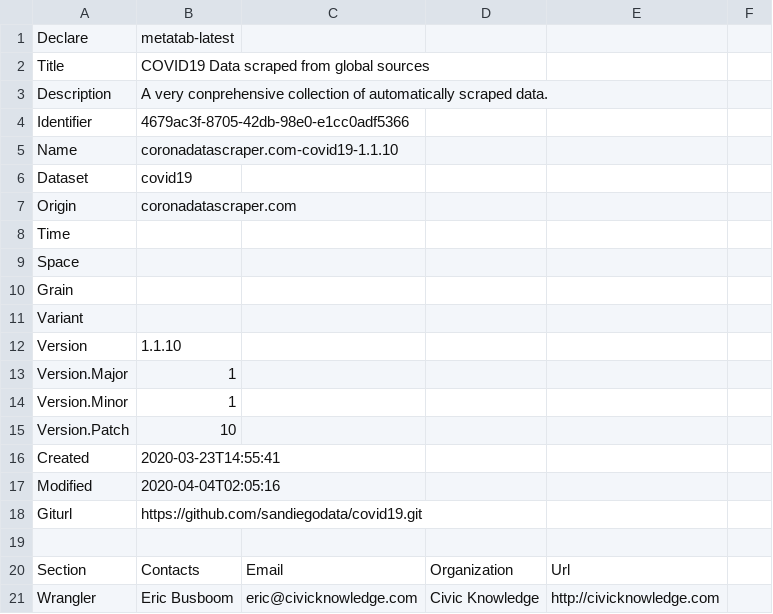
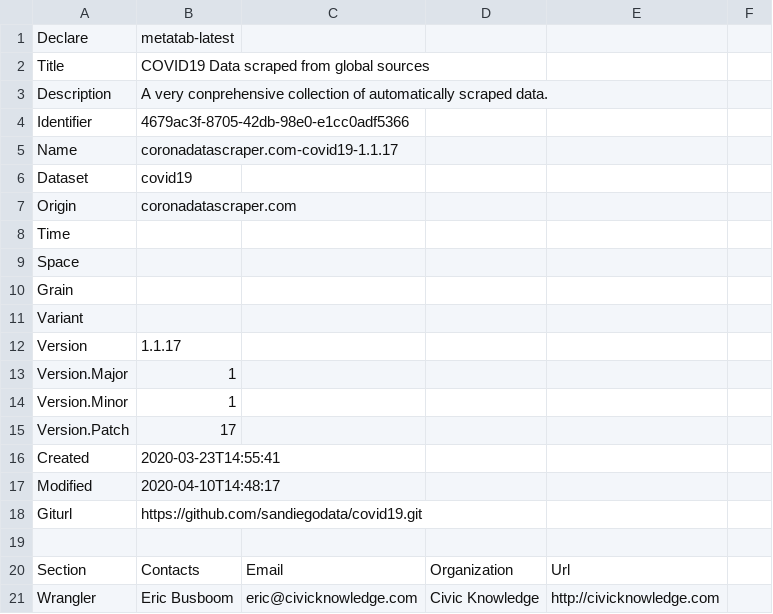
Before and after one commit to sandiegodata/covid19, a CSV file: coronadatascraper.com-covid19/metadata.csv, drawn as a sheet; only a part is shown.

```diff
--- a/coronadatascraper.com-covid19/metadata.csv
+++ b/coronadatascraper.com-covid19/metadata.csv
@@ -4,3 +4,3 @@ Description,A very conprehensive collection of automatically scraped data.
 Identifier,4679ac3f-8705-42db-98e0-e1cc0adf5366
-Name,coronadatascraper.com-covid19-1.1.10
+Name,coronadatascraper.com-covid19-1.1.17
 Dataset,covid19
@@ -11,8 +11,8 @@ Grain,
 Variant,
-Version,1.1.10
+Version,1.1.17
 Version.Major,1
 Version.Minor,1
-Version.Patch,10
+Version.Patch,17
 Created,2020-03-23T14:55:41
-Modified,2020-04-04T02:05:16
+Modified,2020-04-10T14:48:17
 Giturl,https://github.com/sandiegodata/covid19.git
```
Also changed, not shown: covidtracking.com-covid19/metadata.csv, healthdata.org-hospitalizations/metadata.csv, 7 other files.
